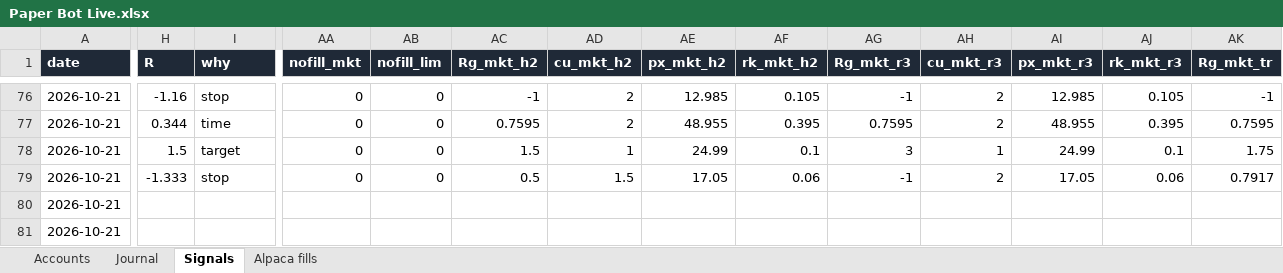
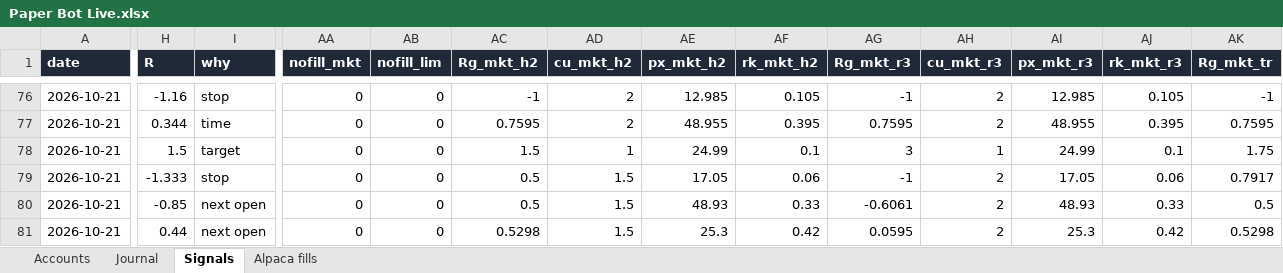
Before and after one commit to newurbaninfluence-lgtm/paper-trading-bot, an Excel workbook: reports/Paper Bot Live.xlsx, sheet Signals, drawn as a sheet; only a part is shown, gaps mark what is left out; values as stored, in another font and other column widths than the file's, no borders; the diff covers the shown part only; the diff names each change by its address in the sheet, - before the commit and + after, or states it on an @@ line.

```diff
--- a/reports/Paper Bot Live.xlsx (sheet Signals)
+++ b/reports/Paper Bot Live.xlsx (sheet Signals)
-H80 (R): (empty)
+H80 (R): -0.85
-I80:I81 (why): (empty)
+I80:I81 (why): next open
-AA80:AA81 (nofill_mkt): (empty)
+AA80:AA81 (nofill_mkt): 0
-AB80:AB81 (nofill_lim): (empty)
+AB80:AB81 (nofill_lim): 0
-AC80 (Rg_mkt_h2): (empty)
+AC80 (Rg_mkt_h2): 0.5
-AD80:AD81 (cu_mkt_h2): (empty)
+AD80:AD81 (cu_mkt_h2): 1.5
-AE80 (px_mkt_h2): (empty)
+AE80 (px_mkt_h2): 48.93
-AF80 (rk_mkt_h2): (empty)
+AF80 (rk_mkt_h2): 0.33
-AG80 (Rg_mkt_r3): (empty)
+AG80 (Rg_mkt_r3): -0.6061
-AH80:AH81 (cu_mkt_r3): (empty)
+AH80:AH81 (cu_mkt_r3): 2
-AI80 (px_mkt_r3): (empty)
+AI80 (px_mkt_r3): 48.93
-AJ80 (rk_mkt_r3): (empty)
+AJ80 (rk_mkt_r3): 0.33
-AK80 (Rg_mkt_tr): (empty)
+AK80 (Rg_mkt_tr): 0.5
-H81 (R): (empty)
+H81 (R): 0.44
-AC81 (Rg_mkt_h2): (empty)
+AC81 (Rg_mkt_h2): 0.5298
-AE81 (px_mkt_h2): (empty)
+AE81 (px_mkt_h2): 25.3
-AF81 (rk_mkt_h2): (empty)
+AF81 (rk_mkt_h2): 0.42
-AG81 (Rg_mkt_r3): (empty)
+AG81 (Rg_mkt_r3): 0.0595
-AI81 (px_mkt_r3): (empty)
+AI81 (px_mkt_r3): 25.3
-AJ81 (rk_mkt_r3): (empty)
+AJ81 (rk_mkt_r3): 0.42
-AK81 (Rg_mkt_tr): (empty)
+AK81 (Rg_mkt_tr): 0.5298
```
Also changed, not shown: 42 added rows and 61 edited cells elsewhere in this sheet, sheet Journal, sheet Alpaca fills, 7 other files.
